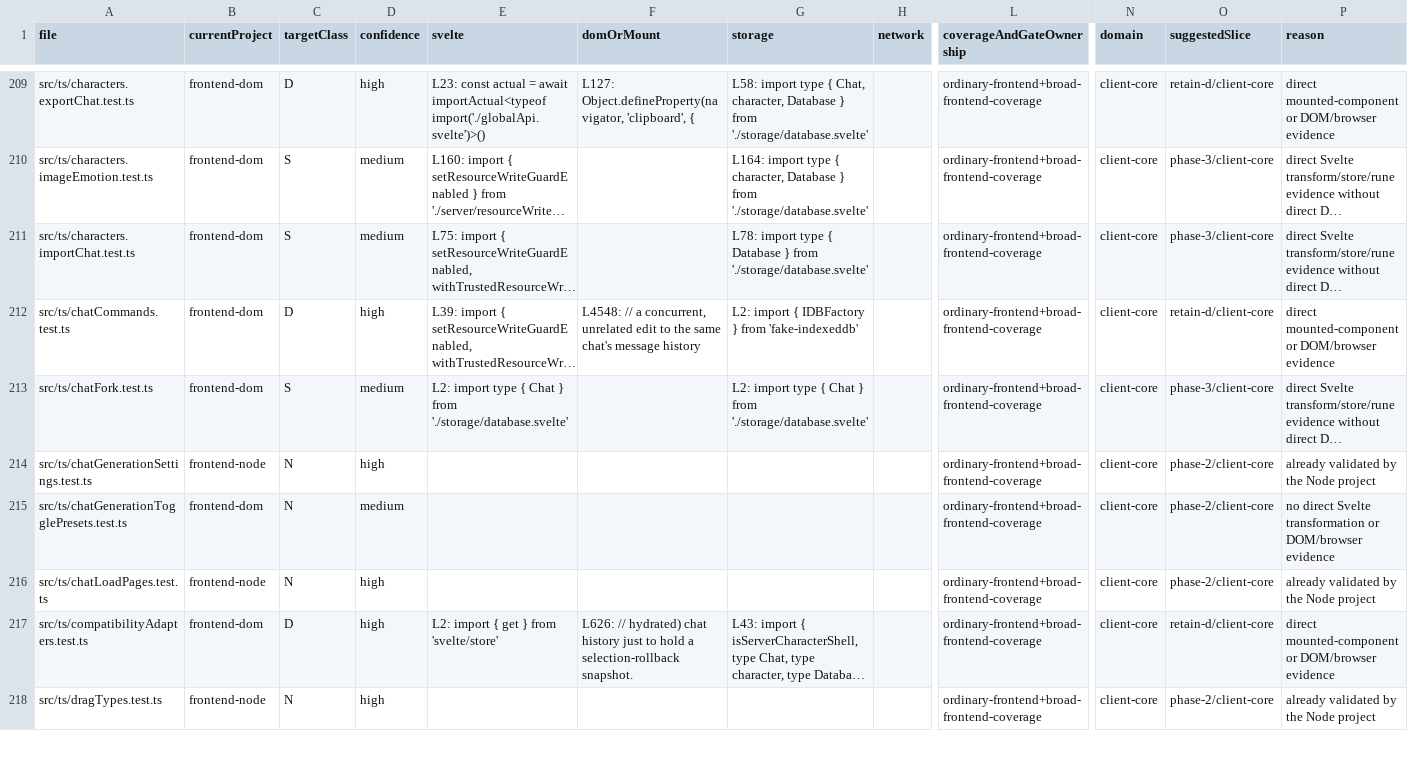
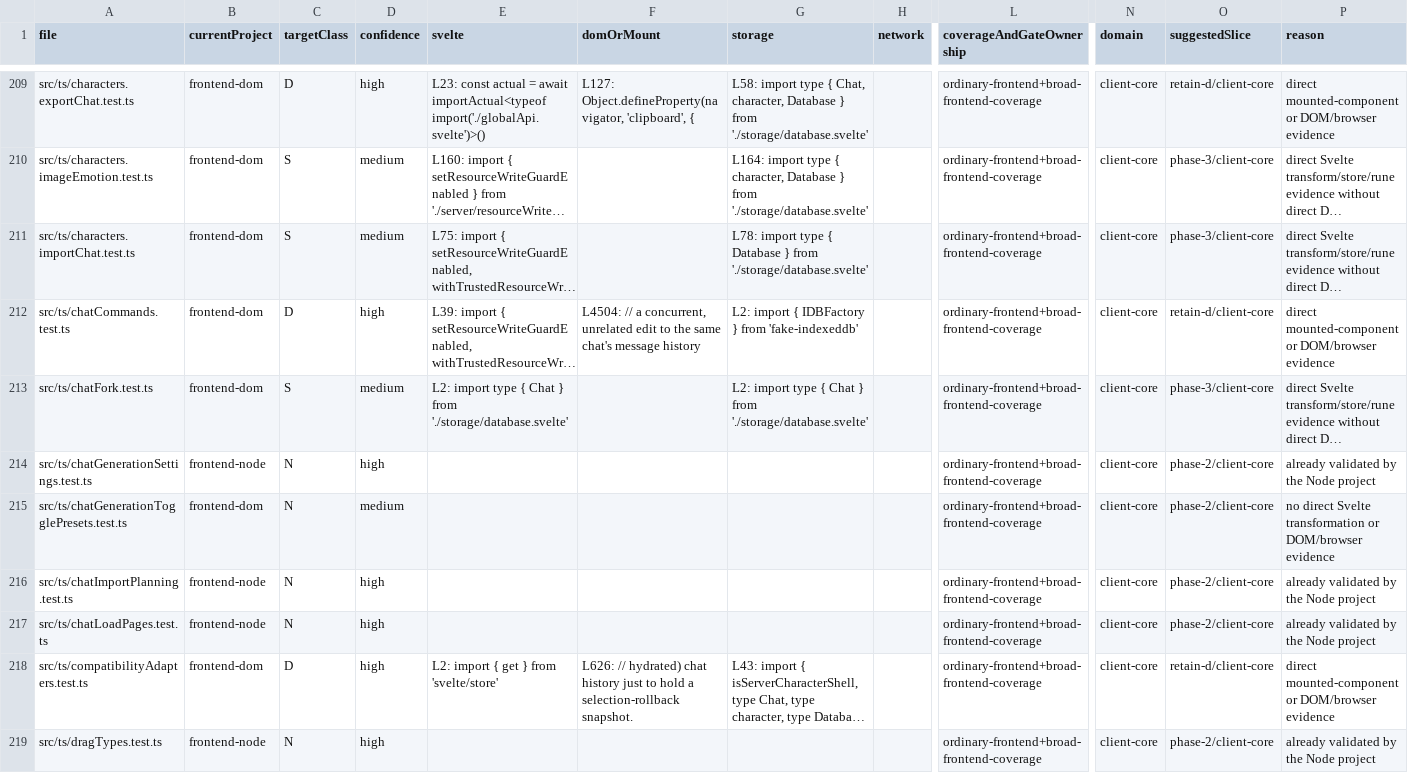
Before and after one commit to rhplus0831/RisuAI, a TSV file: docs/plan/frontend-test-architecture/phase-0-inventory.tsv, drawn as a sheet; only a part is shown, gaps mark what is left out; long unchanged cells end in …; rows hold the shown columns only; the diff names each change by its address in the sheet, - before the commit and + after, or states it on an @@ line.

```diff
--- a/docs/plan/frontend-test-architecture/phase-0-inventory.tsv
+++ b/docs/plan/frontend-test-architecture/phase-0-inventory.tsv
-F212 (domOrMount): L4548: // a…
+F212 (domOrMount): L4504: // a…
+row 216: src/ts/chatImportPlanning.test.ts | frontend-node | N | high |  |  |  |  | ordinary-frontend+broad-frontend-coverage | client-core | phase-2/client-core | already validated by the Node project
```
Also changed, not shown: 9 other files.
